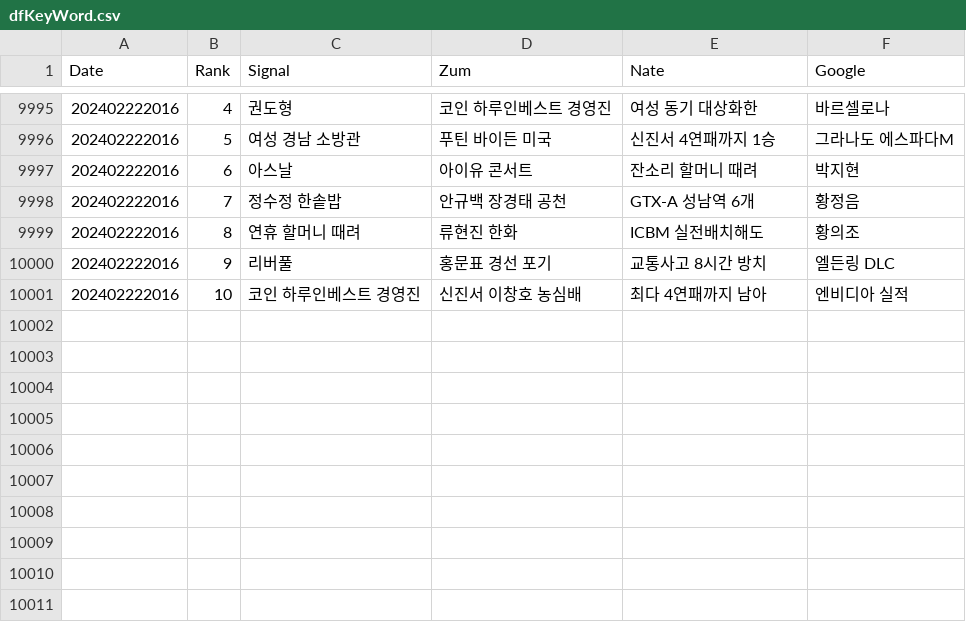
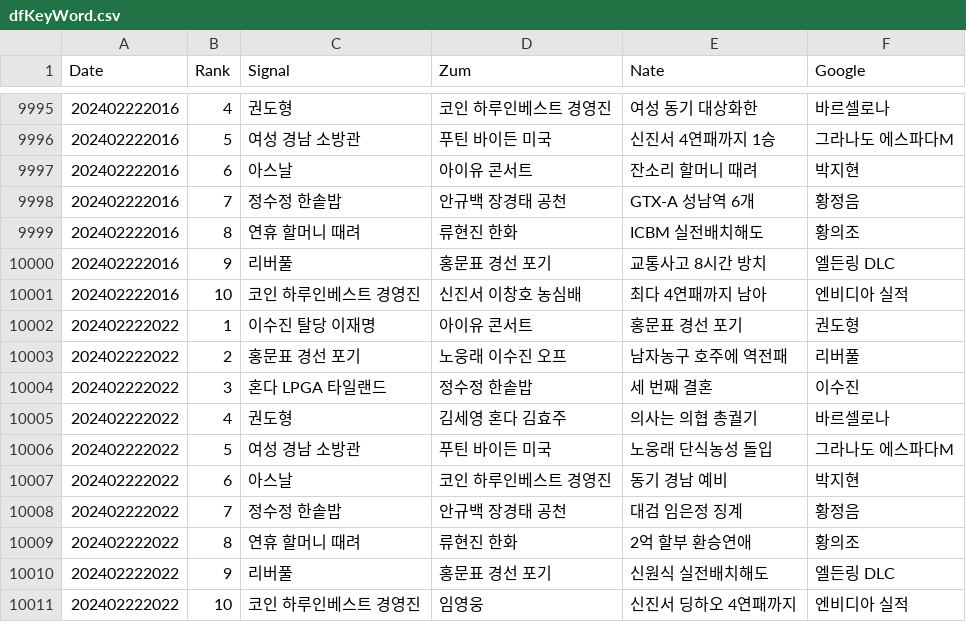
Before and after one commit to TrackerIssues/0301_TeleCollectData, a CSV file: dfKeyWord.csv, drawn as a sheet; only a part is shown, gaps mark what is left out; the diff names each change by its address in the sheet, - before the commit and + after, or states it on an @@ line.

Commit message:
Auto - Update data!

```diff
--- a/dfKeyWord.csv
+++ b/dfKeyWord.csv
+row 10002: 202402222022 | 1 | 이수진 탈당 이재명 | 아이유 콘서트 | 홍문표 경선 포기 | 권도형
+row 10003: 202402222022 | 2 | 홍문표 경선 포기 | 노웅래 이수진 오프 | 남자농구 호주에 역전패 | 리버풀
+row 10004: 202402222022 | 3 | 혼다 LPGA 타일랜드 | 정수정 한솥밥 | 세 번째 결혼 | 이수진
+row 10005: 202402222022 | 4 | 권도형 | 김세영 혼다 김효주 | 의사는 의협 총궐기 | 바르셀로나
+row 10006: 202402222022 | 5 | 여성 경남 소방관 | 푸틴 바이든 미국 | 노웅래 단식농성 돌입 | 그라나도 에스파다M
+row 10007: 202402222022 | 6 | 아스날 | 코인 하루인베스트 경영진 | 동기 경남 예비 | 박지현
+row 10008: 202402222022 | 7 | 정수정 한솥밥 | 안규백 장경태 공천 | 대검 임은정 징계 | 황정음
+row 10009: 202402222022 | 8 | 연휴 할머니 때려 | 류현진 한화 | 2억 할부 환승연애 | 황의조
+row 10010: 202402222022 | 9 | 리버풀 | 홍문표 경선 포기 | 신원식 실전배치해도 | 엘든링 DLC
+row 10011: 202402222022 | 10 | 코인 하루인베스트 경영진 | 임영웅 | 신진서 딩하오 4연패까지 | 엔비디아 실적
```
Also changed, not shown: dfMsg.csv.
